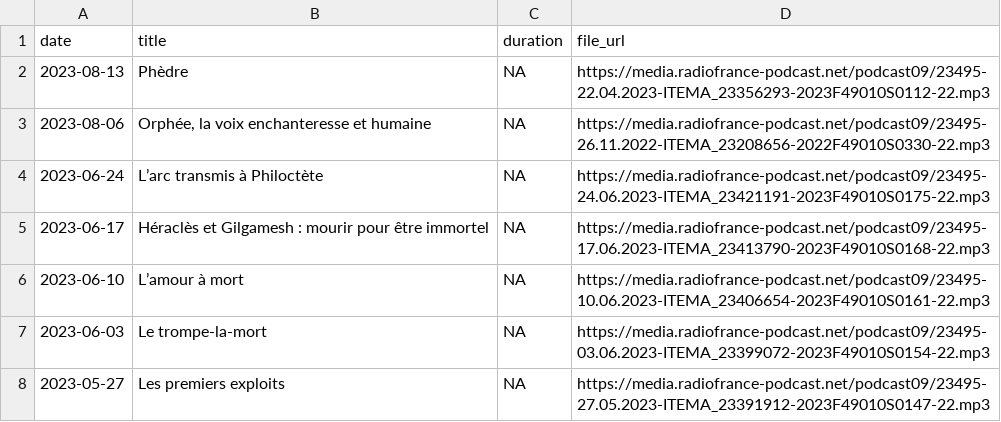
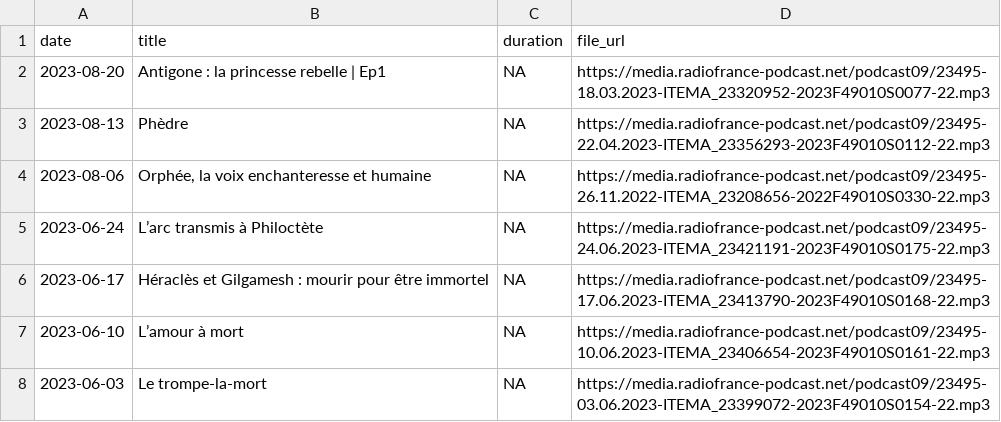
Before and after one commit to ahasverus/franceinter, a CSV file: inst/csv/quand-les-dieux-rodaient-sur-la-terre.csv, drawn as a sheet; only a part is shown; the shorter side is filled out with more unchanged rows; the diff names each change by its address in the sheet, - before the commit and + after, or states it on an @@ line.

```diff
--- a/inst/csv/quand-les-dieux-rodaient-sur-la-terre.csv
+++ b/inst/csv/quand-les-dieux-rodaient-sur-la-terre.csv
+row 2: 2023-08-20 | Antigone : la princesse rebelle | Ep1 | NA | https://media.radiofrance-podcast.net/podcast09/23495-18.03.2023-ITEMA_23320952-2023F49010S0077-22.mp3
```
Also changed, not shown: 1 other file.
